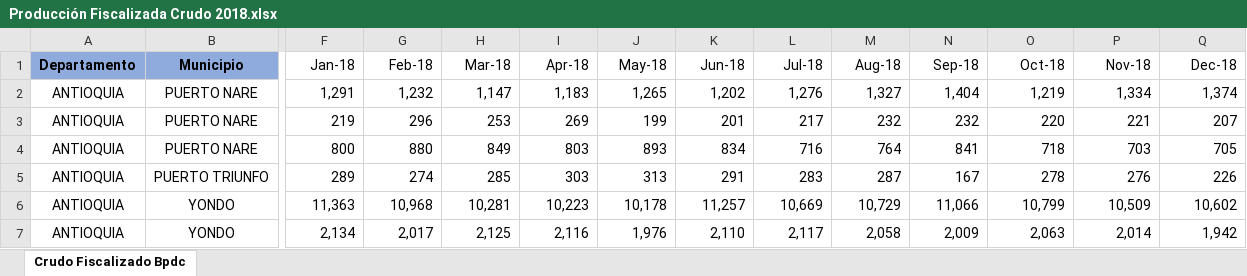
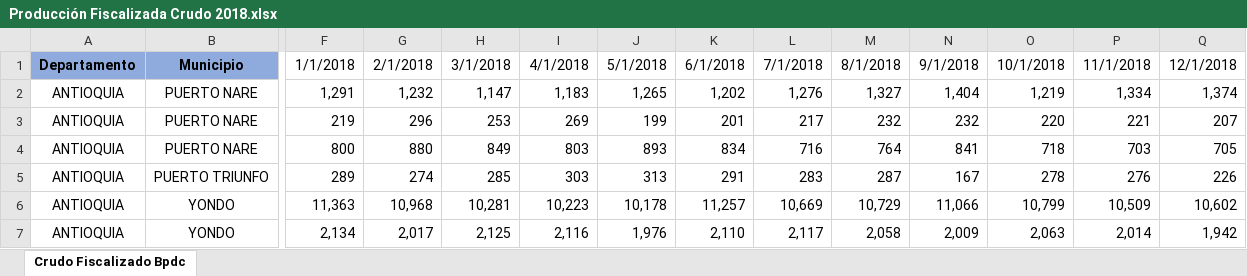
Before and after one commit to danielsantiago1002/Prueba-datos-ANH-Hackaton-SPE, an Excel workbook: Producción Fiscalizada Crudo 2018.xlsx, sheet Crudo Fiscalizado Bpdc, drawn as a sheet; only a part is shown, gaps mark what is left out; values as stored, in another font and other column widths than the file's, no borders; the diff names each change by its address in the sheet, - before the commit and + after, or states it on an @@ line.

```diff
--- a/Producción Fiscalizada Crudo 2018.xlsx (sheet Crudo Fiscalizado Bpdc)
+++ b/Producción Fiscalizada Crudo 2018.xlsx (sheet Crudo Fiscalizado Bpdc)
-F1: Jan-18
+F1: 1/1/2018
-G1: Feb-18
+G1: 2/1/2018
-H1: Mar-18
+H1: 3/1/2018
-I1: Apr-18
+I1: 4/1/2018
-J1: May-18
+J1: 5/1/2018
-K1: Jun-18
+K1: 6/1/2018
-L1: Jul-18
+L1: 7/1/2018
-M1: Aug-18
+M1: 8/1/2018
-N1: Sep-18
+N1: 9/1/2018
-O1: Oct-18
+O1: 10/1/2018
-P1: Nov-18
+P1: 11/1/2018
-Q1: Dec-18
+Q1: 12/1/2018
```
Also changed, not shown: Produccion-fiscalizada-crudo-2017.xlsx, Producción Fiscalizada Crudo 2015.xlsx, 5 other files.
